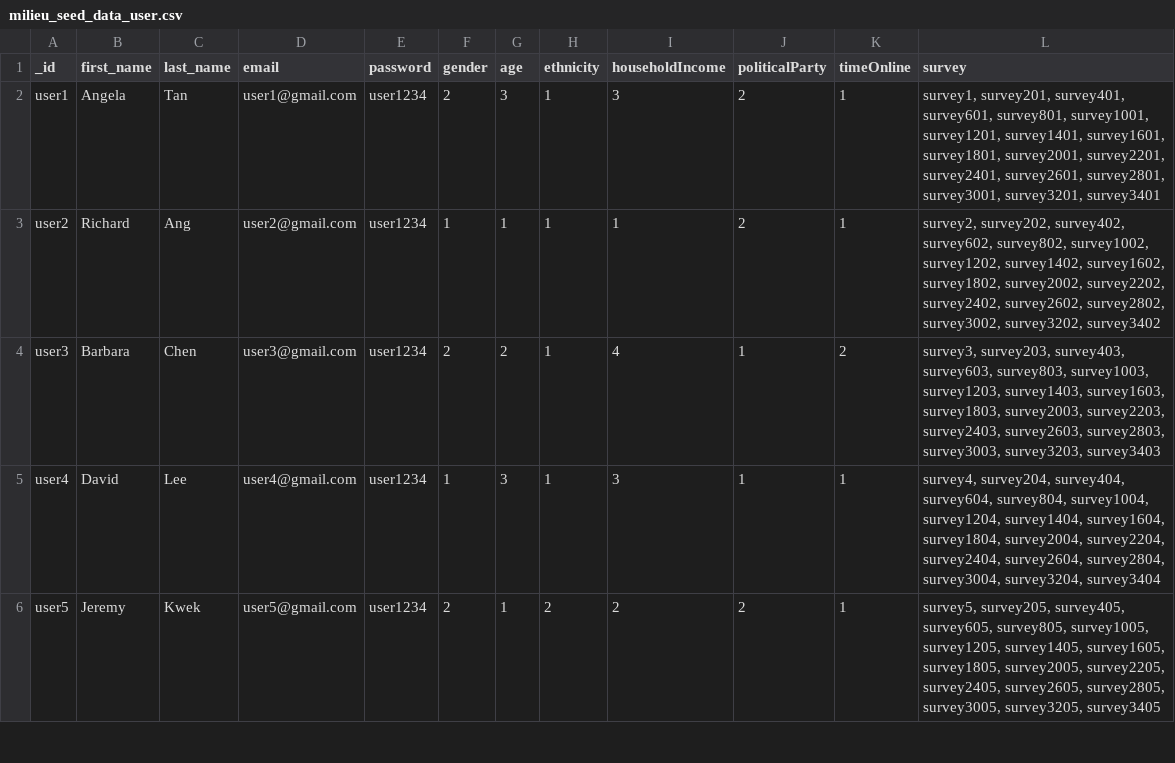
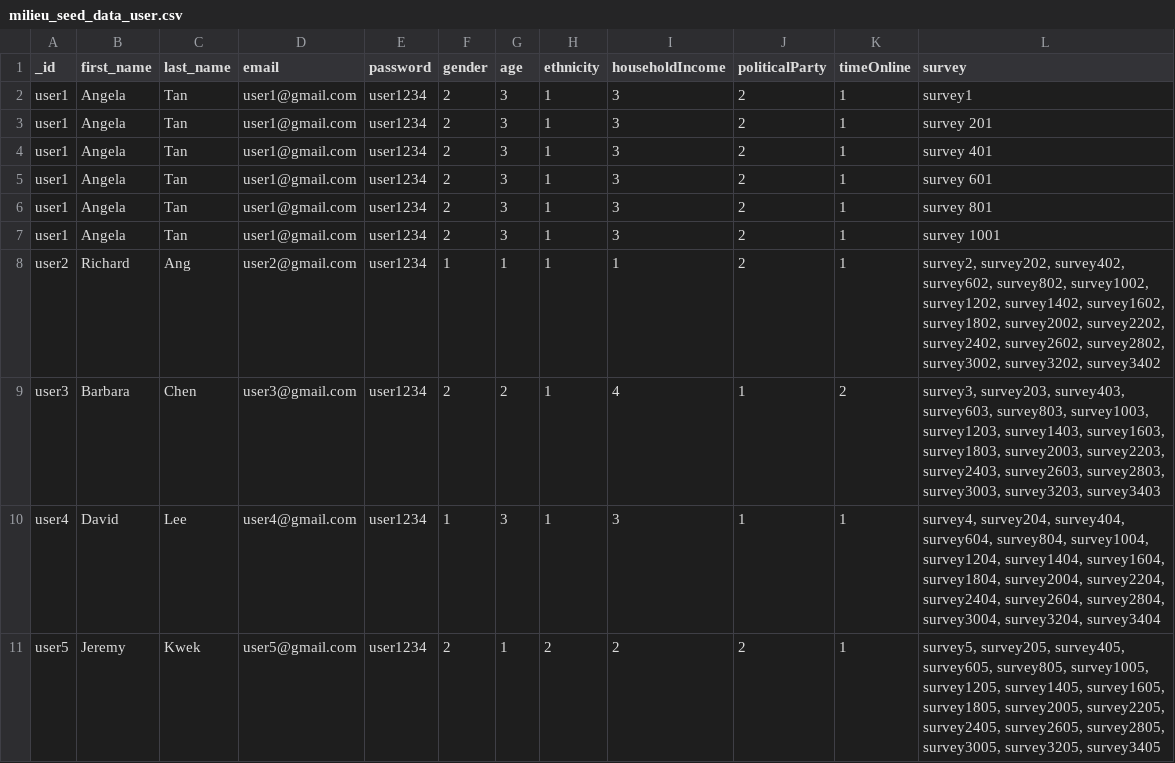
Before and after one commit to wdi-milieu/milieu-user, a CSV file: milieu_seed_data_user.csv, drawn as a sheet; only a part is shown.

```diff
--- a/milieu_seed_data_user.csv
+++ b/milieu_seed_data_user.csv
@@ -1,3 +1,8 @@
 _id,first_name,last_name,email,password,gender,age,ethnicity,householdIncome,politicalParty,timeOnline,survey
-user1,Angela,Tan,user1@gmail.com,user1234,2,3,1,3,2,1,"survey1, survey201, survey401, survey601, survey801, survey1001, survey1201, survey1401, survey1601, survey1801, survey2001, survey2201, survey2401, survey2601, survey2801, survey3001, survey3201, survey3401"
+user1,Angela,Tan,user1@gmail.com,user1234,2,3,1,3,2,1,survey1
+user1,Angela,Tan,user1@gmail.com,user1234,2,3,1,3,2,1,survey 201
+user1,Angela,Tan,user1@gmail.com,user1234,2,3,1,3,2,1,survey 401
+user1,Angela,Tan,user1@gmail.com,user1234,2,3,1,3,2,1,survey 601
+user1,Angela,Tan,user1@gmail.com,user1234,2,3,1,3,2,1,survey 801
+user1,Angela,Tan,user1@gmail.com,user1234,2,3,1,3,2,1,survey 1001
 user2,Richard,Ang,user2@gmail.com,user1234,1,1,1,1,2,1,"survey2, survey202, survey402, survey602, survey802, survey1002, survey1202, survey1402, survey1602, survey1802, survey2002, survey2202, survey2402, survey2602, survey2802, survey3002, survey3202, survey3402"
```
Also changed, not shown: 1 other file.
